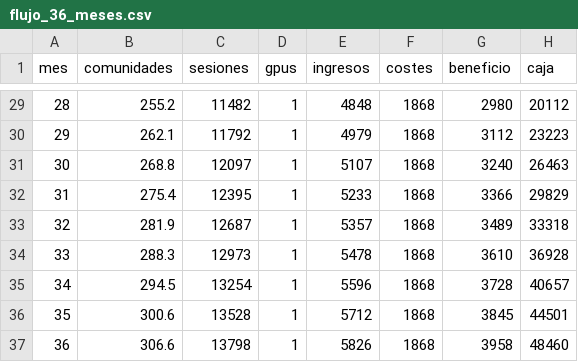
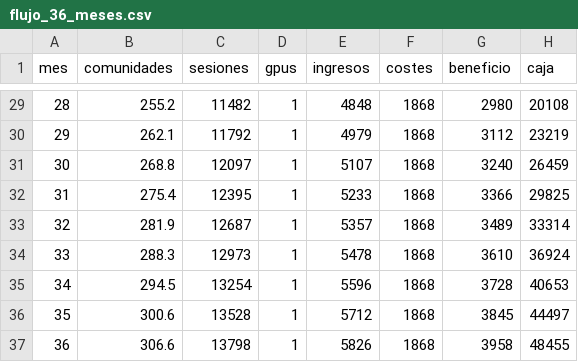
Before and after one commit to palodorado05/conserjeia, a CSV file: negocio/salida/flujo_36_meses.csv, drawn as a sheet; only a part is shown, gaps mark what is left out; the diff covers the shown part only.

```diff
--- a/negocio/salida/flujo_36_meses.csv
+++ b/negocio/salida/flujo_36_meses.csv
@@ -29,9 +29,9 @@ mes,comunidades,sesiones,gpus,ingresos,costes,beneficio,caja
-28,255.2,11482,1,4848,1868,2980,20112
-29,262.1,11792,1,4979,1868,3112,23223
-30,268.8,12097,1,5107,1868,3240,26463
-31,275.4,12395,1,5233,1868,3366,29829
-32,281.9,12687,1,5357,1868,3489,33318
-33,288.3,12973,1,5478,1868,3610,36928
-34,294.5,13254,1,5596,1868,3728,40657
-35,300.6,13528,1,5712,1868,3845,44501
-36,306.6,13798,1,5826,1868,3958,48460
+28,255.2,11482,1,4848,1868,2980,20108
+29,262.1,11792,1,4979,1868,3112,23219
+30,268.8,12097,1,5107,1868,3240,26459
+31,275.4,12395,1,5233,1868,3366,29825
+32,281.9,12687,1,5357,1868,3489,33314
+33,288.3,12973,1,5478,1868,3610,36924
+34,294.5,13254,1,5596,1868,3728,40653
+35,300.6,13528,1,5712,1868,3845,44497
+36,306.6,13798,1,5826,1868,3958,48455
```
Also changed, not shown: 27 edited cells elsewhere in this file, 11 other files.
